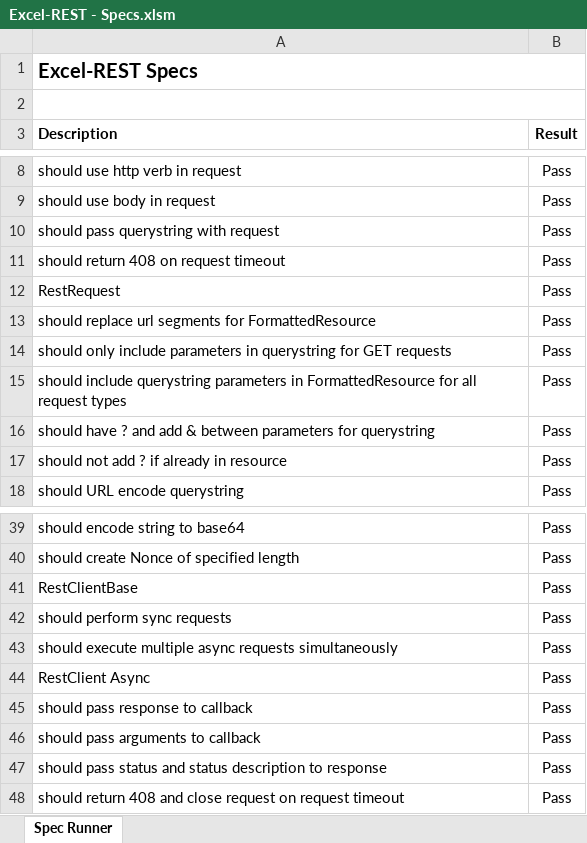
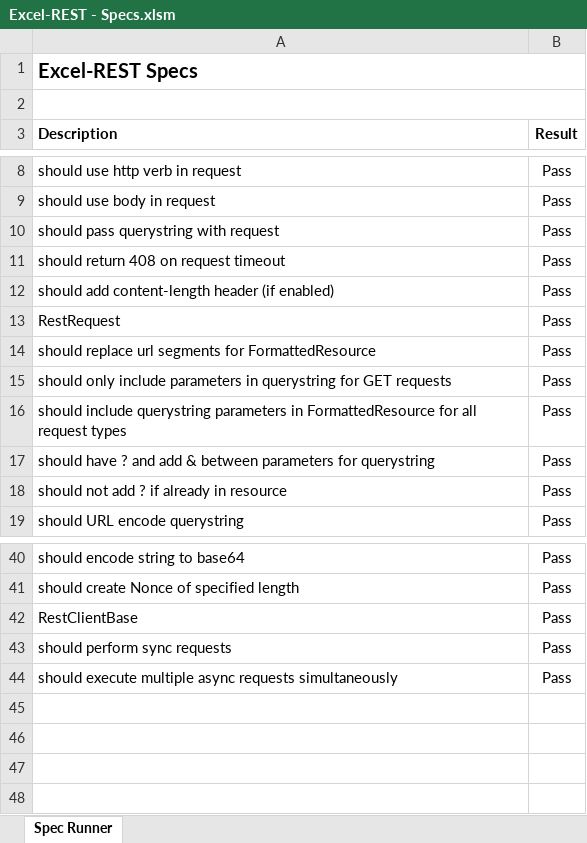
Before and after one commit to VBA-tools/VBA-Web, an Excel workbook: specs/Excel-REST - Specs.xlsm, sheet Spec Runner, drawn as a sheet; only a part is shown, gaps mark what is left out; values as stored, in another font and other column widths than the file's, no borders; charts and pictures and conditional formats not drawn; removed rows and columns are numbered as before the commit, all else as after; the diff names each change by its address in the sheet, - before the commit and + after, or states it on an @@ line.

Commit message:
Add content-length and switch from 504 to 408
- Add Content-Length to requests
- Use 408 status code for timeout
- Refactor HttpSetup

```diff
--- a/specs/Excel-REST - Specs.xlsm (sheet Spec Runner)
+++ b/specs/Excel-REST - Specs.xlsm (sheet Spec Runner)
+row 12: should add content-length header (if enabled) | Pass
-row 44: RestClient Async | Pass
-row 45: should pass response to callback | Pass
-row 46: should pass arguments to callback | Pass
-row 47: should pass status and status description to response | Pass
-row 48: should return 408 and close request on request timeout | Pass
```
Also changed, not shown: 7 other files.
